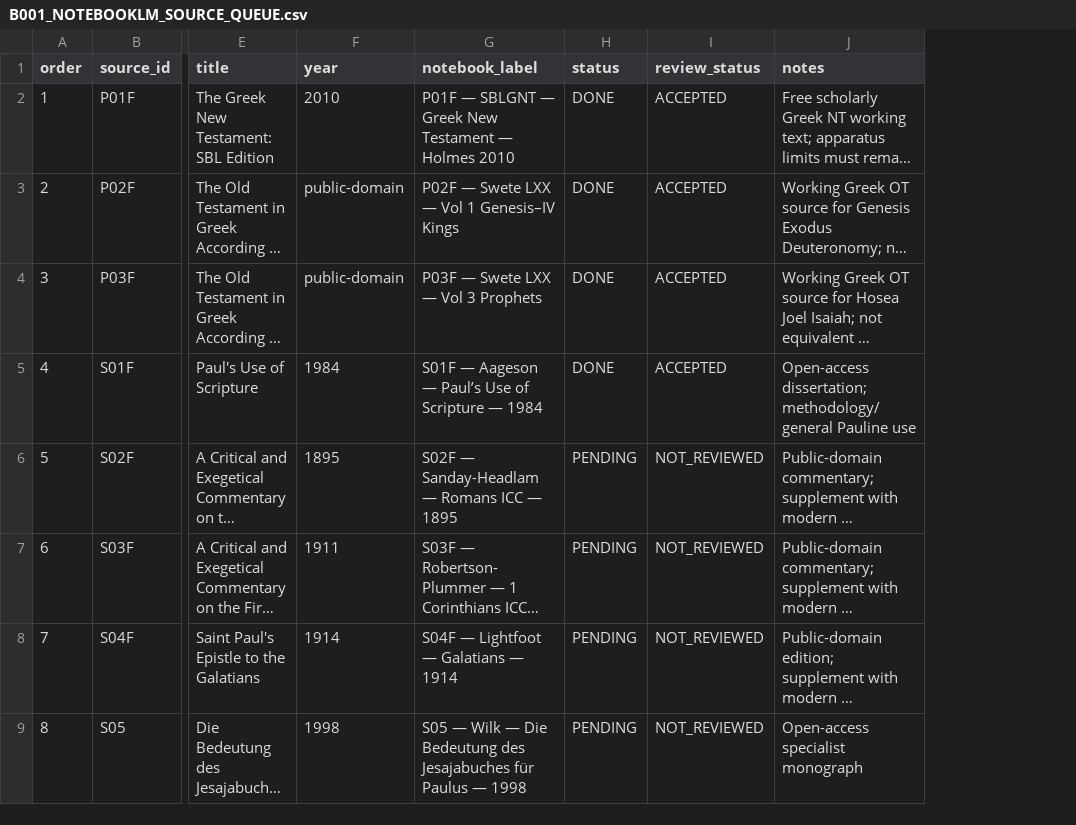
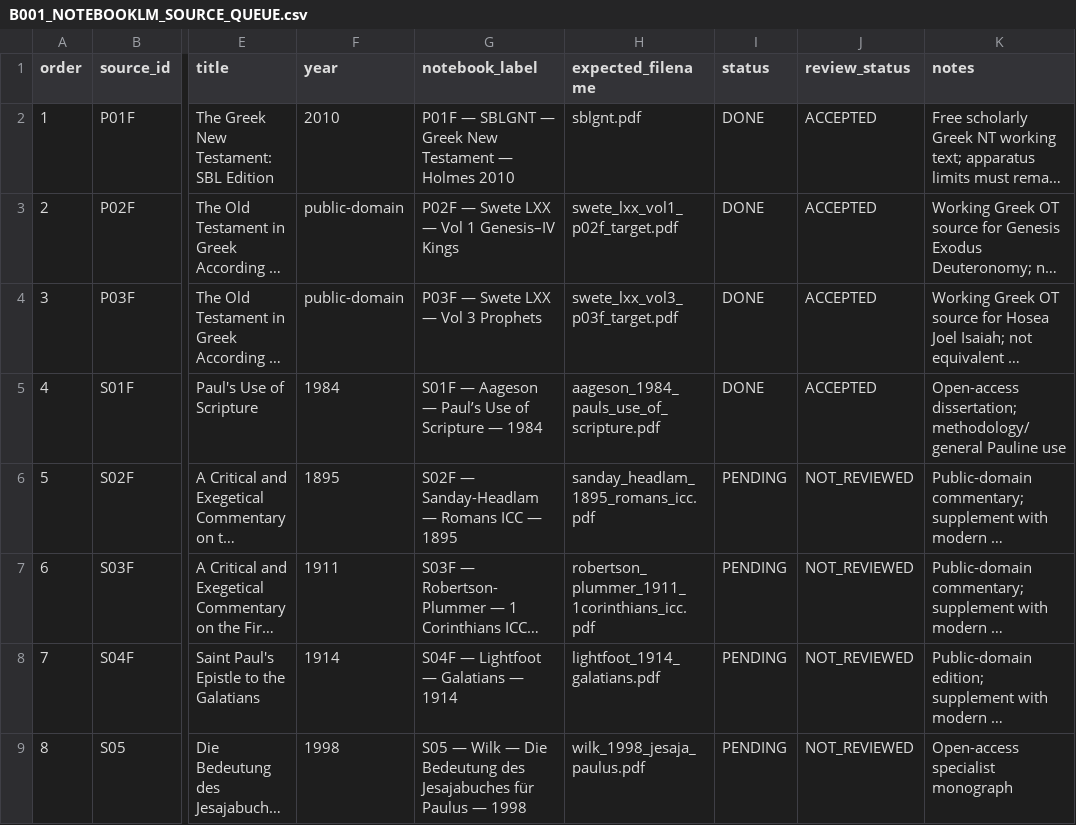
Before and after one commit to aguacatero/septuagint-diaspora-book, a CSV file: research-queue/B001_NOTEBOOKLM_SOURCE_QUEUE.csv, drawn as a sheet; only a part is shown, gaps mark what is left out; long unchanged cells end in …; the diff names each change by its address in the sheet, - before the commit and + after, or states it on an @@ line.

```diff
--- a/research-queue/B001_NOTEBOOKLM_SOURCE_QUEUE.csv
+++ b/research-queue/B001_NOTEBOOKLM_SOURCE_QUEUE.csv
+column H (expected_filename), rows 2-9: sblgnt.pdf | swete_lxx_vol1_p02f_target.pdf | swete_lxx_vol3_p03f_target.pdf | aageson_1984_pauls_use_of_scripture.pdf | sanday_headlam_1895_romans_icc.pdf | robertson_plummer_1911_1corinthians_icc.pdf | lightfoot_1914_galatians.pdf | wilk_1998_jesaja_paulus.pdf
```
Also changed, not shown: 10 other files.
